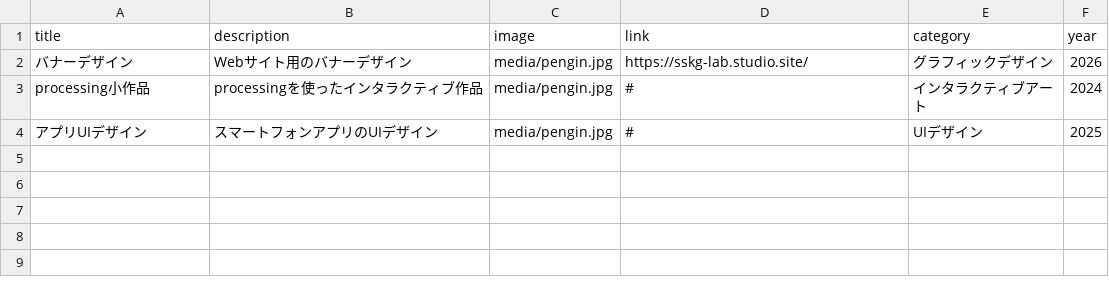
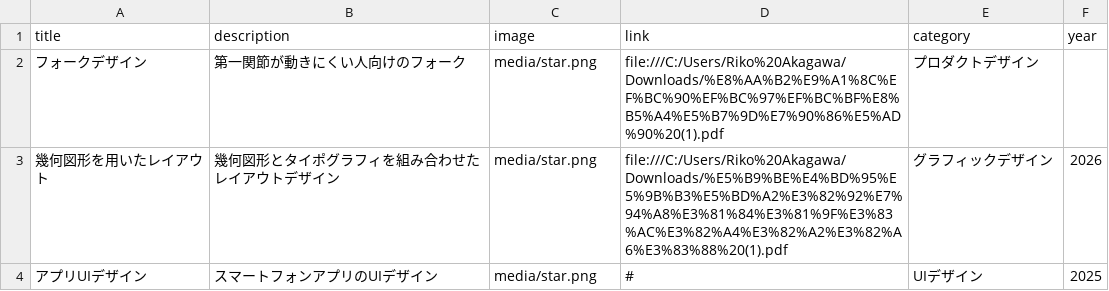
Before and after one commit to g2546001/portfolio-site, a CSV file: works.csv, drawn as a sheet.

```diff
--- a/works.csv
+++ b/works.csv
@@ -1,4 +1,4 @@
 title,description,image,link,category,year
-バナーデザイン,Webサイト用のバナーデザイン,media/pengin.jpg,https://sskg-lab.studio.site/,グラフィックデザイン,2026
-processing小作品,processingを使ったインタラクティブ作品,media/pengin.jpg,#,インタラクティブアート,2024
-アプリUIデザイン,スマートフォンアプリのUIデザイン,media/pengin.jpg,#,UIデザイン,2025
+フォークデザイン,第一関節が動きにくい人向けのフォーク,media/star.png,file:///C:/Users/Riko%20Akagawa/Downloads/%E8%AA%B2%E9%A1%8C%EF%BC%90%EF%BC%97%EF%BC%BF%E8%B5%A4%E5%B7%9D%E7%90%86%E5%AD%90%20(1).pdf,プロダクトデザイン
+幾何図形を用いたレイアウト,幾何図形とタイポグラフィを組み合わせたレイアウトデザイン,media/star.png,file:///C:/Users/Riko%20Akagawa/Downloads/%E5%B9%BE%E4%BD%95%E5%9B%B3%E5%BD%A2%E3%82%92%E7%94%A8%E3%81%84%E3%81%9F%E3%83%AC%E3%82%A4%E3%82%A2%E3%82%A6%E3%83%88%20(1).pdf,グラフィックデザイン,2026
+アプリUIデザイン,スマートフォンアプリのUIデザイン,media/star.png,#,UIデザイン,2025
```
Also changed, not shown: 4 other files.
